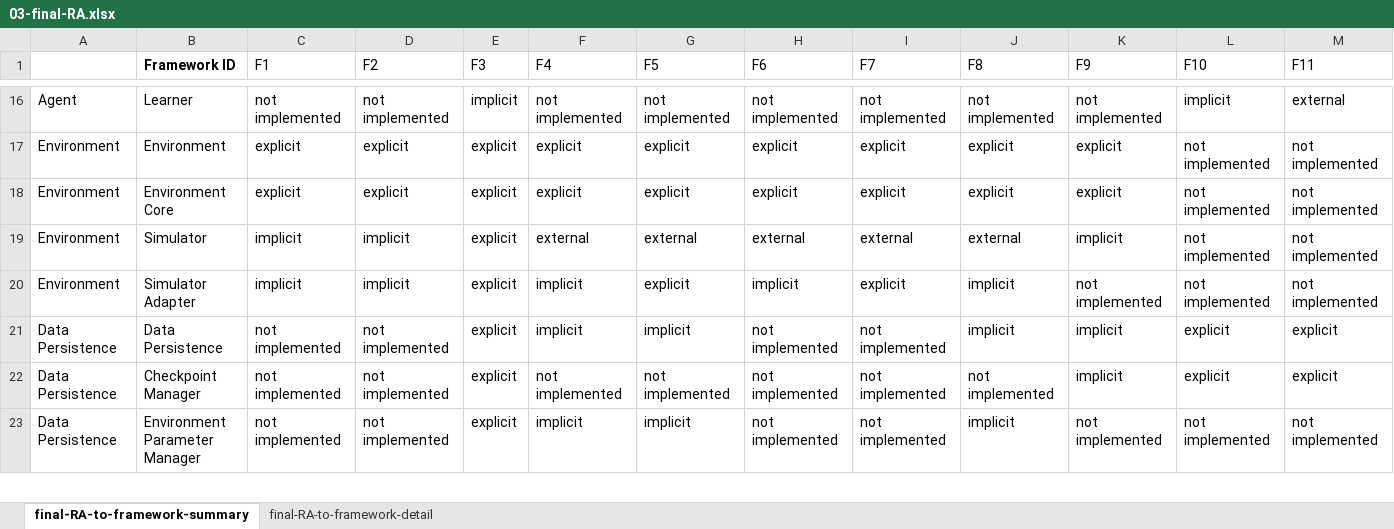
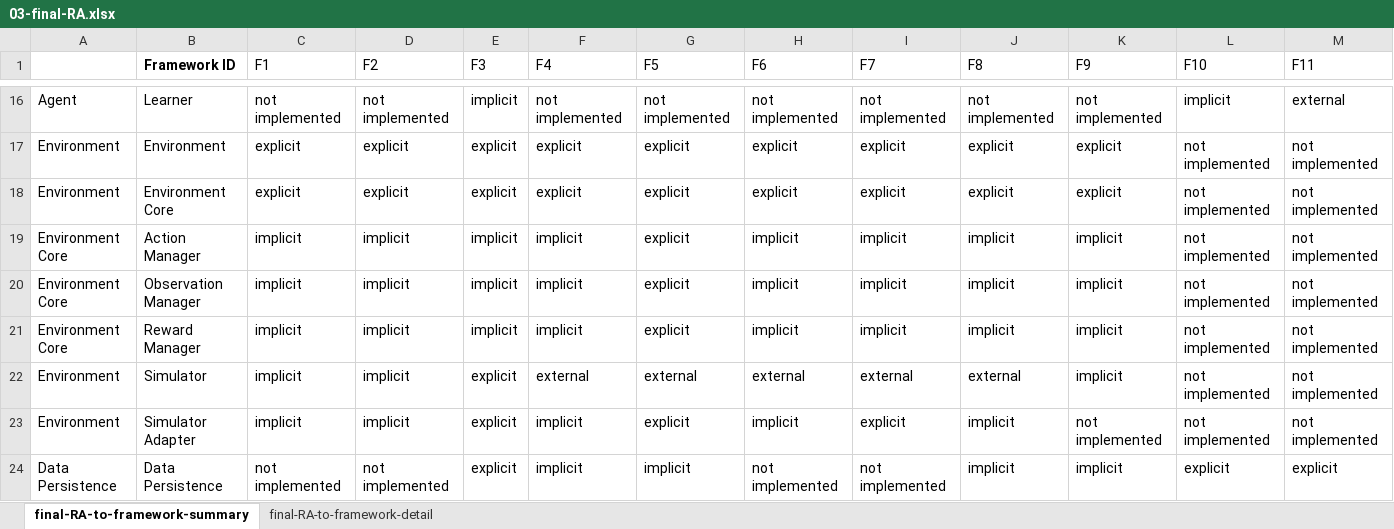
Before and after one commit to ssm-lab/icsa-2025-replication-package, an Excel workbook: 02-data/03-final-RA.xlsx, sheet final-RA-to-framework-summary, drawn as a sheet; only a part is shown, gaps mark what is left out; the shorter side is filled out with more unchanged rows; values as stored, in another font and other column widths than the file's, no borders; rows hold the shown columns only; the diff names each change by its address in the sheet, - before the commit and + after, or states it on an @@ line.

```diff
--- a/02-data/03-final-RA.xlsx (sheet final-RA-to-framework-summary)
+++ b/02-data/03-final-RA.xlsx (sheet final-RA-to-framework-summary)
+row 19: Environment Core | Action Manager | implicit | implicit | implicit | implicit | explicit | implicit | implicit | implicit | implicit | not implemented | not implemented
+row 20: Environment Core | Observation Manager | implicit | implicit | implicit | implicit | explicit | implicit | implicit | implicit | implicit | not implemented | not implemented
+row 21: Environment Core | Reward Manager | implicit | implicit | implicit | implicit | explicit | implicit | implicit | implicit | implicit | not implemented | not implemented
```
Also changed, not shown: sheet final-RA-to-framework-detail, formulas that keep their value, 02-data/02-gt-artifacts.xlsx, 10 other files.
